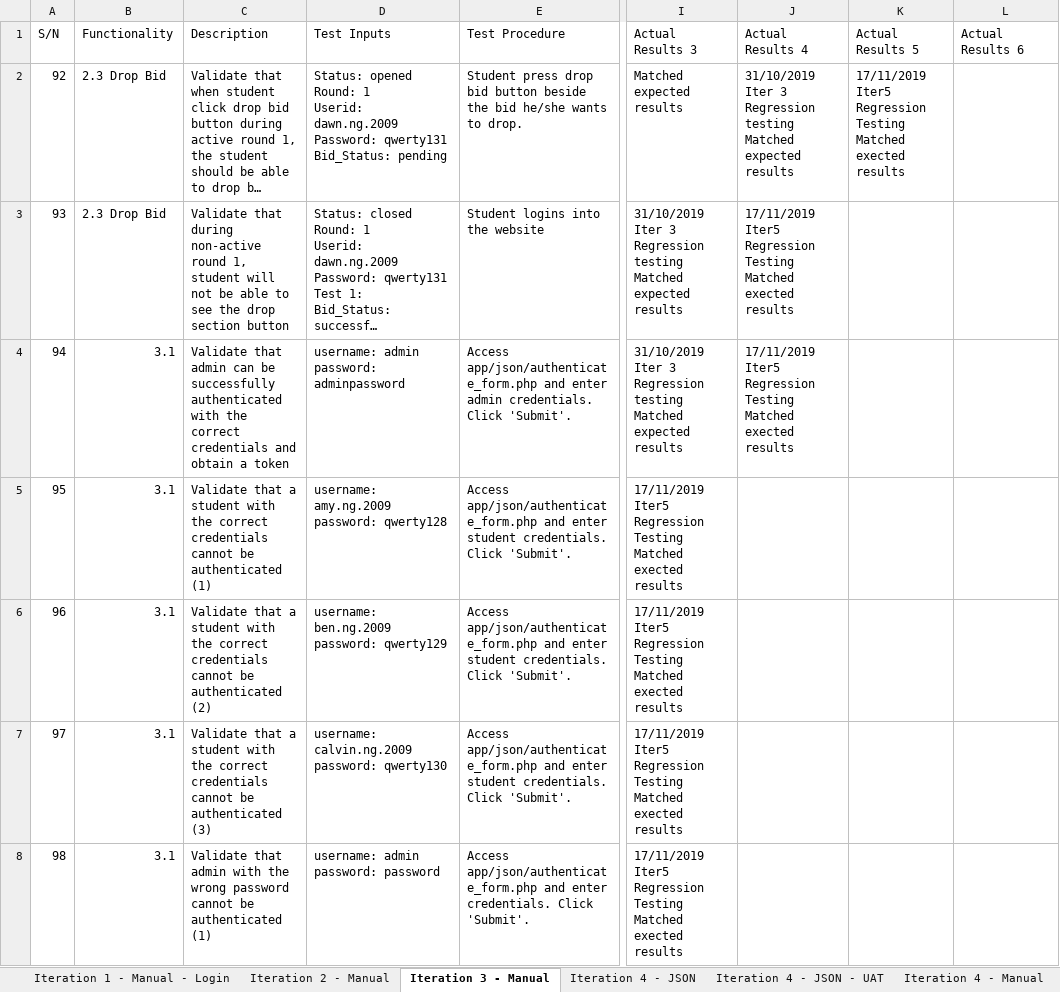
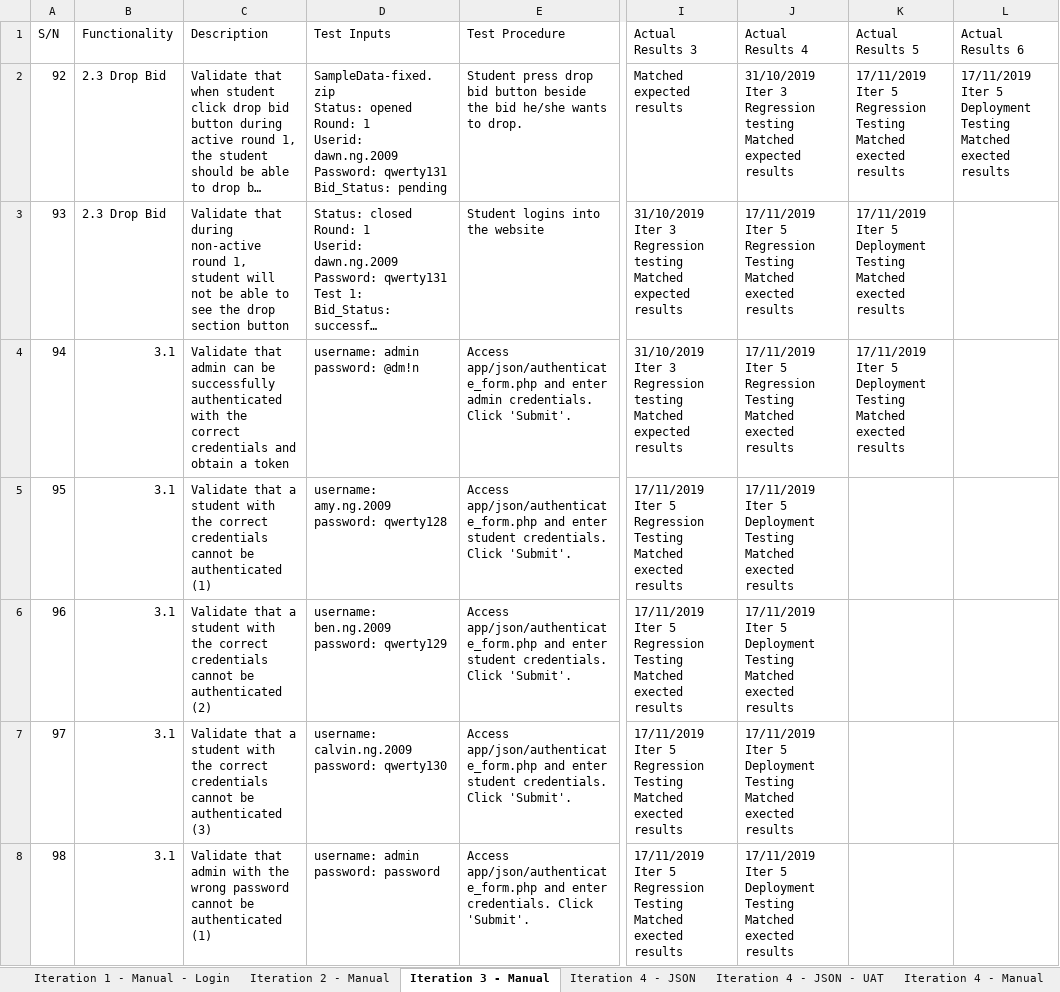
Before and after one commit to j1em1n/BIOS-Bidding-System, an Excel workbook: testing/testcases/testcases.xlsx, sheet Iteration 3 - Manual, drawn as a sheet; only a part is shown, gaps mark what is left out; long unchanged cells end in …; values as stored, in another font and other column widths than the file's, no cell formats; ↵ is a line break in a cell; the diff covers the shown part only; the diff names each change by its address in the sheet, - before the commit and + after, or states it on an @@ line.

Commit message:
did iter 5 deployment testing for iter 3 testcases

```diff
--- a/testing/testcases/testcases.xlsx (sheet Iteration 3 - Manual)
+++ b/testing/testcases/testcases.xlsx (sheet Iteration 3 - Manual)
-D2 (Test Inputs): Status: opened…
+D2 (Test Inputs): SampleData-fixed.zip ↵ Status: opened…
-K2 (Actual Results 5): 17/11/2019 ↵ Iter5 Regression Testing…
+K2 (Actual Results 5): 17/11/2019 ↵ Iter 5 Regression Testing…
-L2 (Actual Results 6): (empty)
+L2 (Actual Results 6): 17/11/2019 ↵ Iter 5 Deployment Testing ↵ Matched exected results
-J3:J4 (Actual Results 4): 17/11/2019 ↵ Iter5 Regression Testing…
+J3:J4 (Actual Results 4): 17/11/2019 ↵ Iter 5 Regression Testing…
-K3:K4 (Actual Results 5): (empty)
+K3:K4 (Actual Results 5): 17/11/2019 ↵ Iter 5 Deployment Testing ↵ Matched exected results
-D4 (Test Inputs): username: admin ↵ password: adminpassword
+D4 (Test Inputs): username: admin ↵ password: @dm!n
-I5:I8 (Actual Results 3): 17/11/2019 ↵ Iter5 Regression Testing…
+I5:I8 (Actual Results 3): 17/11/2019 ↵ Iter 5 Regression Testing…
-J5:J8 (Actual Results 4): (empty)
+J5:J8 (Actual Results 4): 17/11/2019 ↵ Iter 5 Deployment Testing ↵ Matched exected results
```
Also changed, not shown: 176 edited cells elsewhere in this sheet, cell formats.
